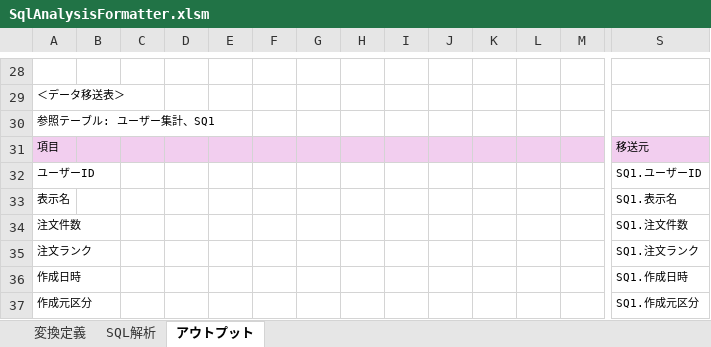
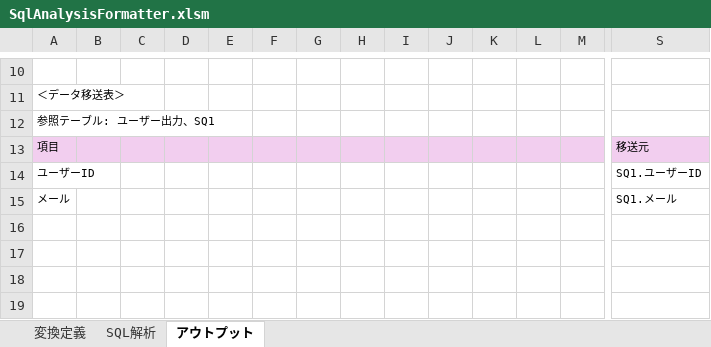
Before and after one commit to SSsan-00/sql-analyzer-formatter-vba, an Excel workbook: SqlAnalysisFormatter.xlsm, sheet アウトプット, drawn as a sheet; only a part is shown, gaps mark what is left out; values as stored, in another font and other column widths than the file's, no borders; charts and pictures not drawn; removed rows and columns are numbered as before the commit, all else as after; rows hold the shown columns only; the diff covers the shown part only; the diff names each change by its address in the sheet, - before the commit and + after, or states it on an @@ line.

```diff
--- a/SqlAnalysisFormatter.xlsm (sheet アウトプット)
+++ b/SqlAnalysisFormatter.xlsm (sheet アウトプット)
-A12: 参照テーブル: ユーザー集計、SQ1
+A12: 参照テーブル: ユーザー出力、SQ1
-row 33: 表示名 |  |  |  |  |  |  |  |  |  |  |  |  | SQ1.表示名
-row 34: 注文件数 |  |  |  |  |  |  |  |  |  |  |  |  | SQ1.注文件数
-row 35: 注文ランク |  |  |  |  |  |  |  |  |  |  |  |  | SQ1.注文ランク
-row 36: 作成日時 |  |  |  |  |  |  |  |  |  |  |  |  | SQ1.作成日時
-row 37: 作成元区分 |  |  |  |  |  |  |  |  |  |  |  |  | SQ1.作成元区分
+row 15: メール |  |  |  |  |  |  |  |  |  |  |  |  | SQ1.メール
```
Also changed, not shown: 18 removed rows and 3 edited cells elsewhere in this sheet, sheet 変換定義, sheet SQL解析, 3 other files.
